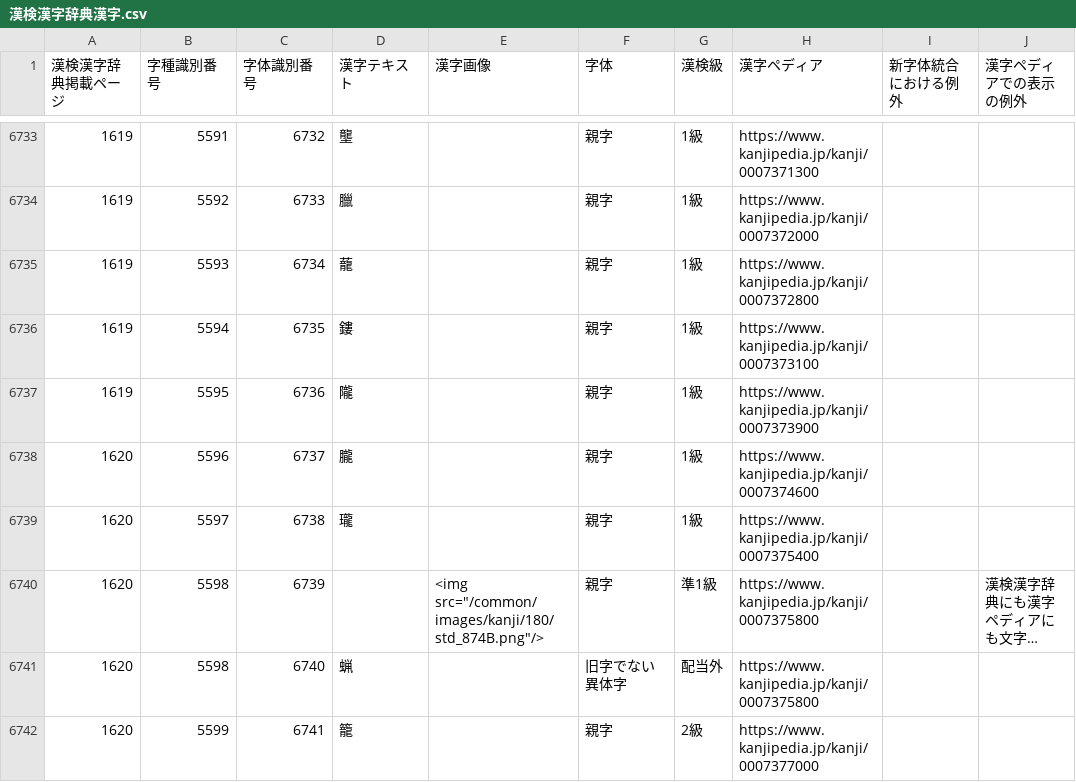
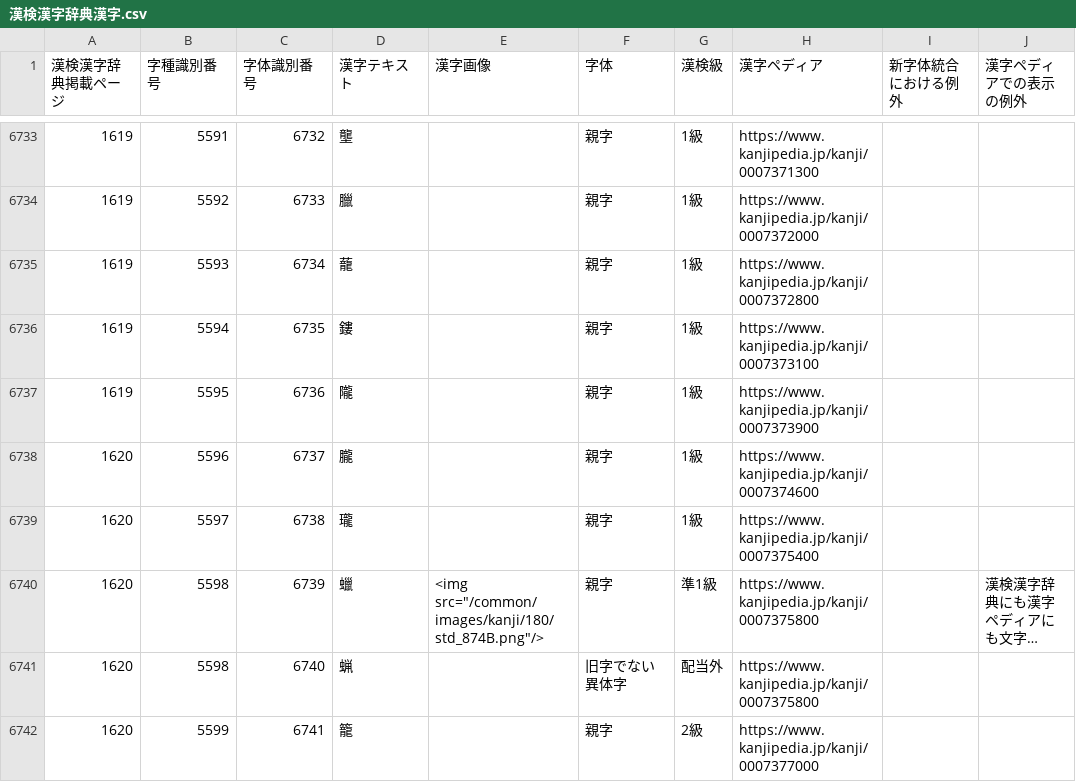
Before and after one commit to mimneko/kanji-data, a CSV file: 漢検漢字辞典漢字.csv, drawn as a sheet; only a part is shown, gaps mark what is left out; long unchanged cells end in …; the diff covers the shown part only; the diff names each change by its address in the sheet, - before the commit and + after, or states it on an @@ line.

```diff
--- a/漢検漢字辞典漢字.csv
+++ b/漢検漢字辞典漢字.csv
-D6740 (漢字テキスト): (empty)
+D6740 (漢字テキスト): 蠟
```
Also changed, not shown: 5 edited cells elsewhere in this file.
